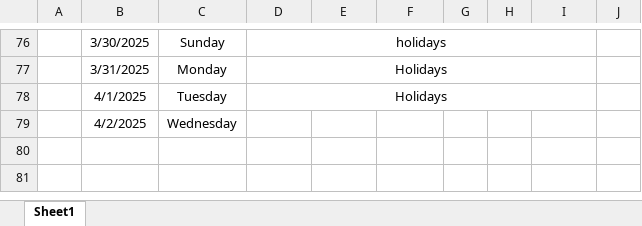
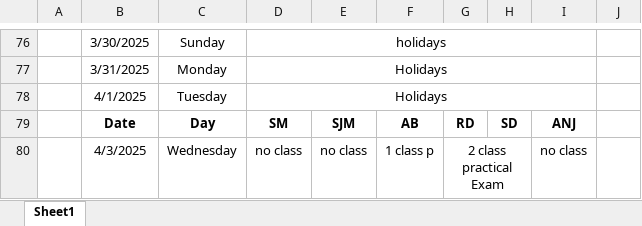
Before and after one commit to Sukdebrmondal/2nd_year_4th_semester, an Excel workbook: attendance_sheet.xlsx, sheet Sheet1, drawn as a sheet; only a part is shown, gaps mark what is left out; values as stored, in another font and other column widths than the file's, no borders; removed rows and columns are numbered as before the commit, all else as after; the diff names each change by its address in the sheet, - before the commit and + after, or states it on an @@ line.

Commit message:
date

```diff
--- a/attendance_sheet.xlsx (sheet Sheet1)
+++ b/attendance_sheet.xlsx (sheet Sheet1)
-row 79:  | 4/2/2025 | Wednesday
+row 79:  | Date | Day | SM | SJM | AB | RD | SD | ANJ
+row 80:  | 4/3/2025 | Wednesday | no class | no class | 1 class p | 2 class practical Exam |  | no class
```
